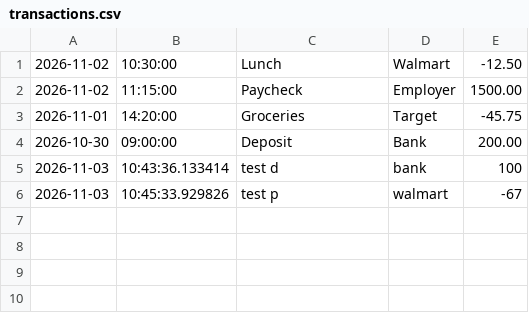
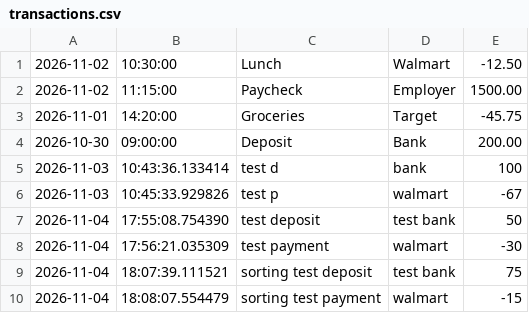
Before and after one commit to enebabdellah75-commits/accounting-ledger, a CSV file: src/main/resources/transactions.csv, drawn as a sheet.

```diff
--- a/src/main/resources/transactions.csv
+++ b/src/main/resources/transactions.csv
@@ -6 +6,5 @@
 2026-11-03|10:45:33.929826|test p|walmart|-67
+2026-11-04|17:55:08.754390|test deposit|test bank|50
+2026-11-04|17:56:21.035309|test payment|walmart|-30
+2026-11-04|18:07:39.111521|sorting test deposit |test bank|75
+2026-11-04|18:08:07.554479|sorting test payment|walmart|-15
```
Also changed, not shown: 1 other file.
